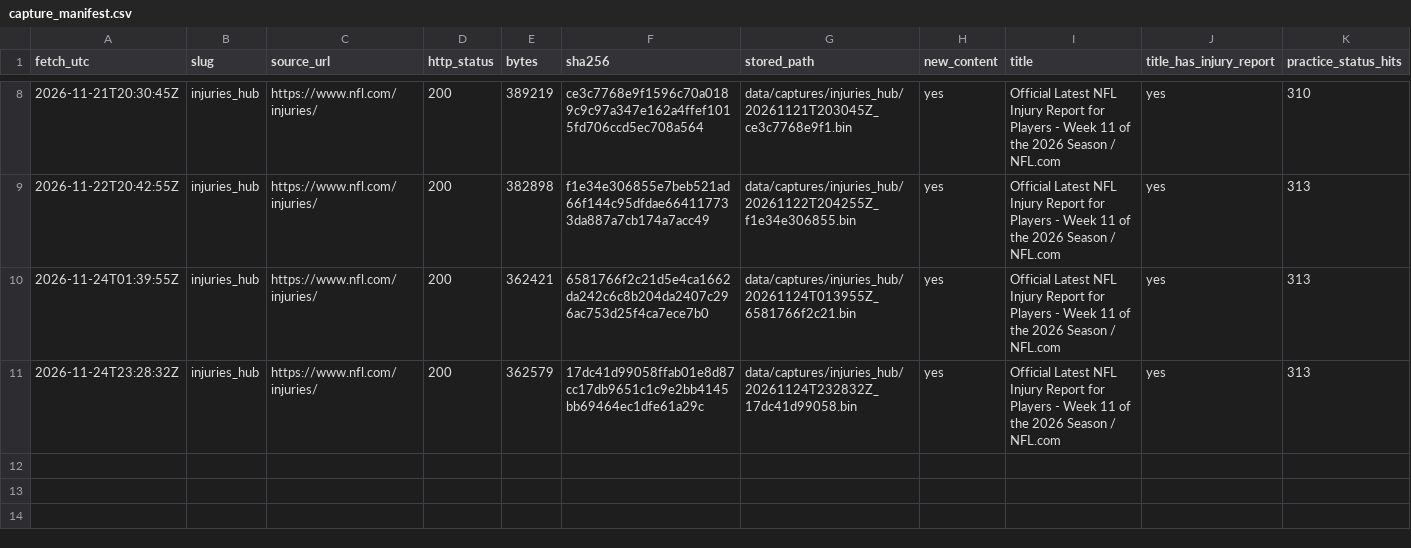
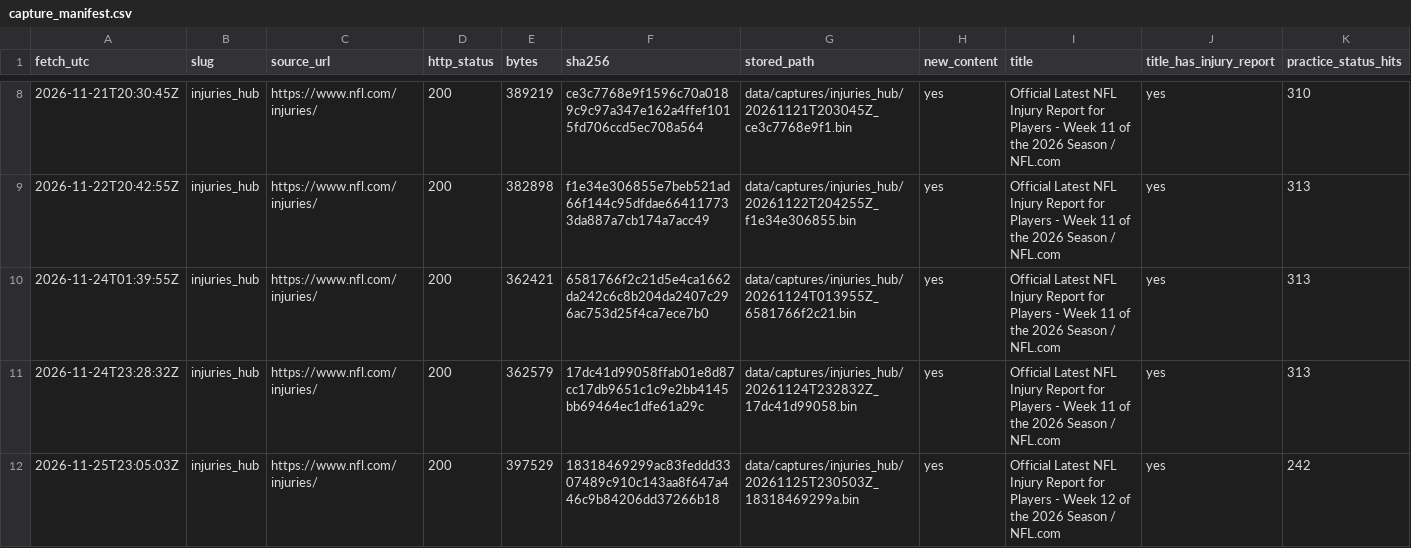
Before and after one commit to kanlerxz87-cyber/NFL2, a CSV file: data/capture_manifest.csv, drawn as a sheet; only a part is shown, gaps mark what is left out; rows hold the shown columns only; the diff names each change by its address in the sheet, - before the commit and + after, or states it on an @@ line.

```diff
--- a/data/capture_manifest.csv
+++ b/data/capture_manifest.csv
+row 12: 2026-11-25T23:05:03Z | injuries_hub | https://www.nfl.com/injuries/ | 200 | 397529 | 18318469299ac83feddd3307489c910c143aa8f647a446c9b84206dd37266b18 | data/captures/injuries_hub/20261125T230503Z_18318469299a.bin | yes | Official Latest NFL Injury Report for Players - Week 12 of the 2026 Season / NFL.com | yes | 242
```
Also changed, not shown: 1 other file.
